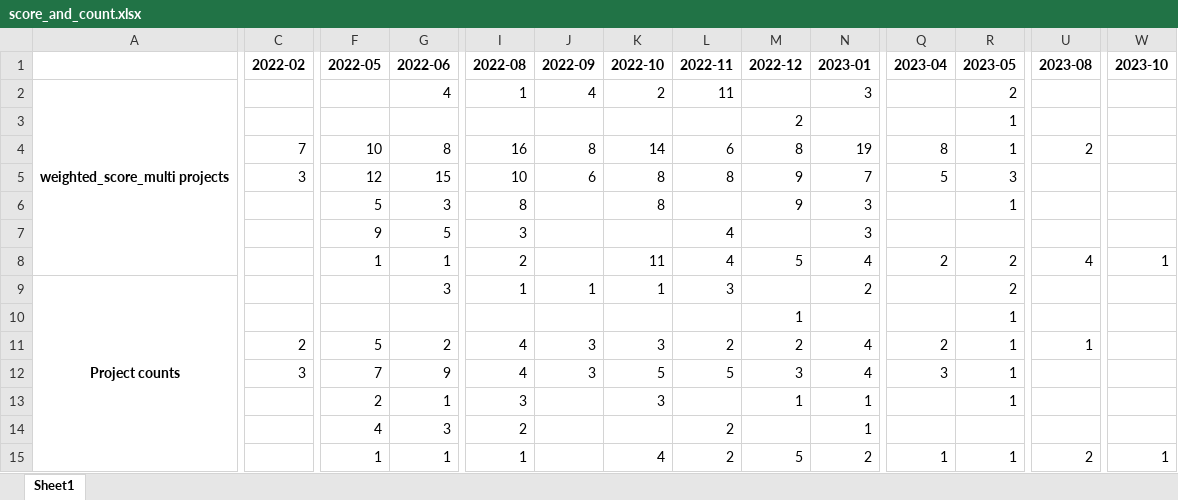
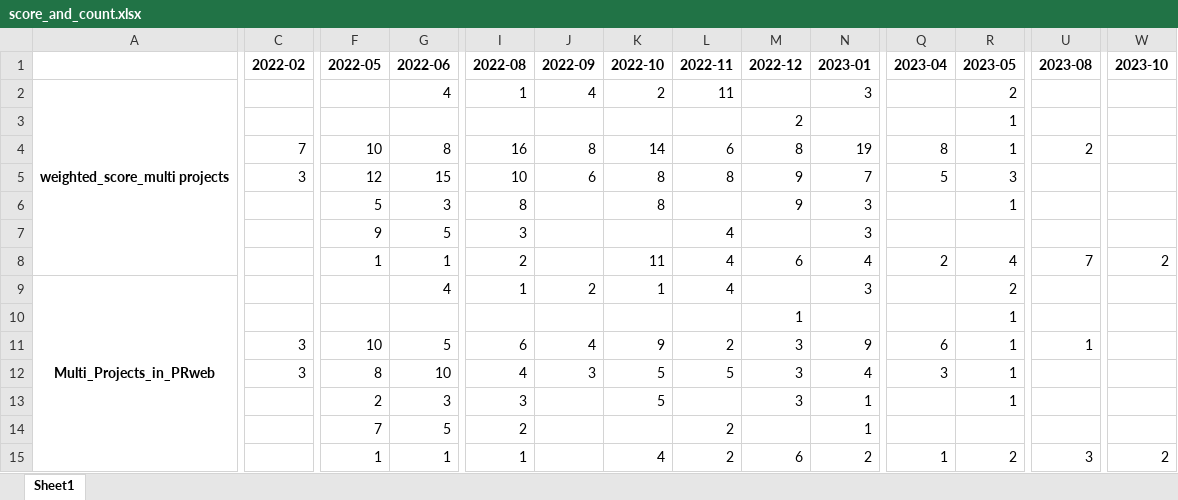
Before and after one commit to CPWRF/Projects, an Excel workbook: GMLA loading analysis/PID_PMsystem_PRweb/score_and_count.xlsx, sheet Sheet1, drawn as a sheet; only a part is shown, gaps mark what is left out; values as stored, in another font and other column widths than the file's, no borders; the diff covers the shown part only; the diff names each change by its address in the sheet, - before the commit and + after, or states it on an @@ line.

```diff
--- a/GMLA loading analysis/PID_PMsystem_PRweb/score_and_count.xlsx (sheet Sheet1)
+++ b/GMLA loading analysis/PID_PMsystem_PRweb/score_and_count.xlsx (sheet Sheet1)
-M8 (2022-12): 5
+M8 (2022-12): 6
-R8 (2023-05): 2
+R8 (2023-05): 4
-U8 (2023-08): 4
+U8 (2023-08): 7
-W8 (2023-10): 1
+W8 (2023-10): 2
-A9: Project counts
+A9: Multi_Projects_in_PRweb
-G9 (2022-06): 3
+G9 (2022-06): 4
-J9 (2022-09): 1
+J9 (2022-09): 2
-L9 (2022-11): 3
+L9 (2022-11): 4
-N9 (2023-01): 2
+N9 (2023-01): 3
-C11 (2022-02): 2
+C11 (2022-02): 3
-F11 (2022-05): 5
+F11 (2022-05): 10
-G11 (2022-06): 2
+G11 (2022-06): 5
-I11 (2022-08): 4
+I11 (2022-08): 6
-J11 (2022-09): 3
+J11 (2022-09): 4
-K11 (2022-10): 3
+K11 (2022-10): 9
-M11 (2022-12): 2
+M11 (2022-12): 3
-N11 (2023-01): 4
+N11 (2023-01): 9
-Q11 (2023-04): 2
+Q11 (2023-04): 6
-F12 (2022-05): 7
+F12 (2022-05): 8
-G12 (2022-06): 9
+G12 (2022-06): 10
-G13 (2022-06): 1
+G13 (2022-06): 3
-K13 (2022-10): 3
+K13 (2022-10): 5
-M13 (2022-12): 1
+M13 (2022-12): 3
-F14 (2022-05): 4
+F14 (2022-05): 7
-G14 (2022-06): 3
+G14 (2022-06): 5
-M15 (2022-12): 5
+M15 (2022-12): 6
-R15 (2023-05): 1
+R15 (2023-05): 2
-U15 (2023-08): 2
+U15 (2023-08): 3
-W15 (2023-10): 1
+W15 (2023-10): 2
```
Also changed, not shown: 2 edited cells elsewhere in this sheet, 11 other files.
